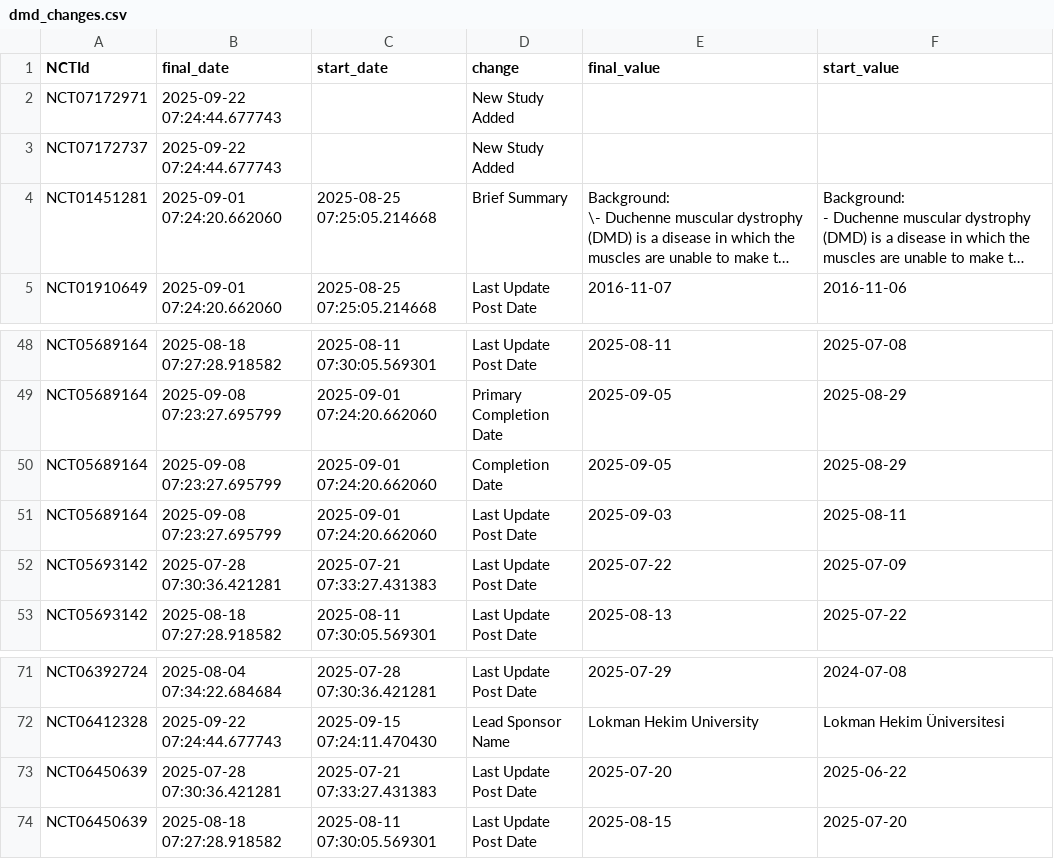
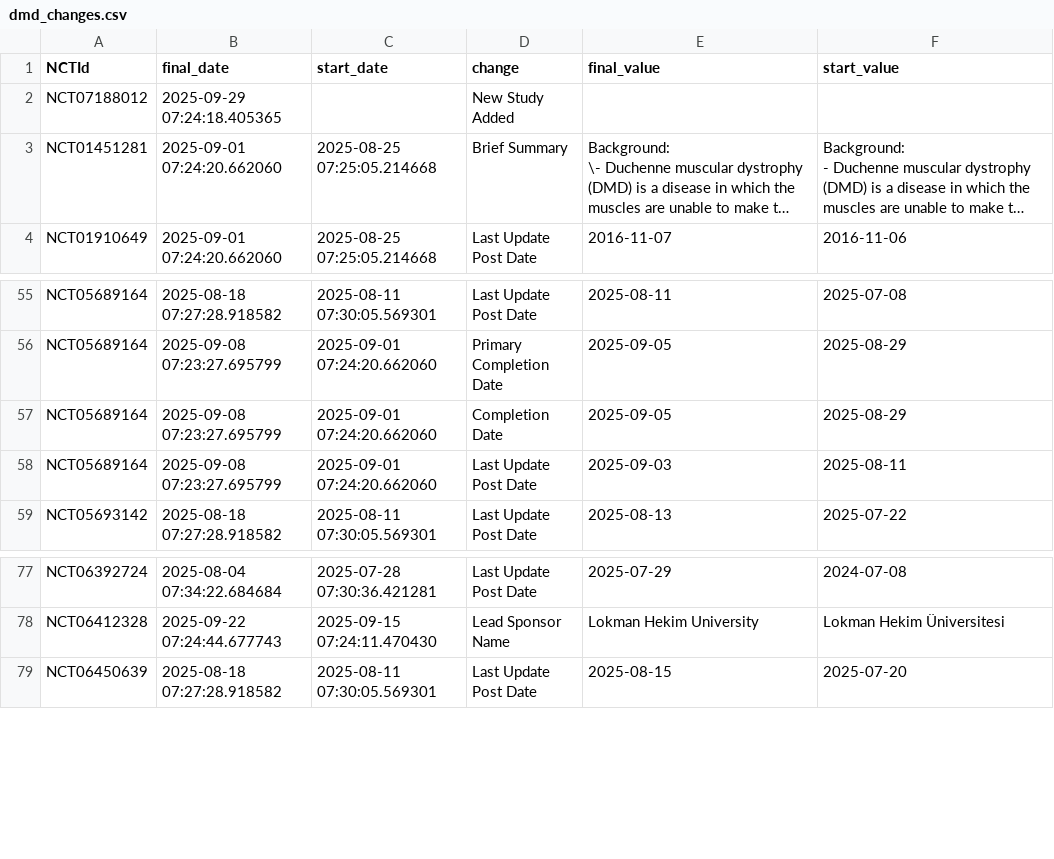
Before and after one commit to dgarzon11/DMD, a CSV file: data/dmd_changes.csv, drawn as a sheet; only a part is shown, gaps mark what is left out; long unchanged cells end in …; removed rows and columns are numbered as before the commit, all else as after; the diff covers the shown part only; the diff names each change by its address in the sheet, - before the commit and + after, or states it on an @@ line.

```diff
--- a/data/dmd_changes.csv
+++ b/data/dmd_changes.csv
-A2 (NCTId): NCT07172971
+A2 (NCTId): NCT07188012
-B2 (final_date): 2025-09-22 07:24:44.677743
+B2 (final_date): 2025-09-29 07:24:18.405365
-row 3: NCT07172737 | 2025-09-22 07:24:44.677743 |  | New Study Added
-row 52: NCT05693142 | 2025-07-28 07:30:36.421281 | 2025-07-21 07:33:27.431383 | Last Update Post Date | 2025-07-22 | 2025-07-09
-row 73: NCT06450639 | 2025-07-28 07:30:36.421281 | 2025-07-21 07:33:27.431383 | Last Update Post Date | 2025-07-20 | 2025-06-22
```
Also changed, not shown: 12 added rows and 6 removed rows elsewhere in this file, data/dmd_current.csv, 1 other file.
